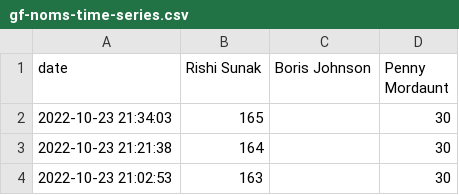
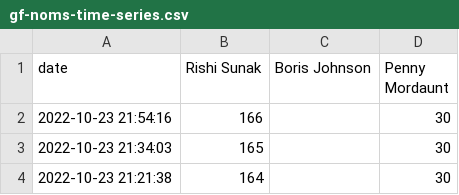
Before and after one commit to tomviner/scrape-tory-nominations, a CSV file: gf-noms-time-series.csv, drawn as a sheet; only a part is shown; the shorter side is filled out with more unchanged rows; the diff names each change by its address in the sheet, - before the commit and + after, or states it on an @@ line.

```diff
--- a/gf-noms-time-series.csv
+++ b/gf-noms-time-series.csv
+row 2: 2022-10-23 21:54:16 | 166 |  | 30
```
Also changed, not shown: 2 other files.
